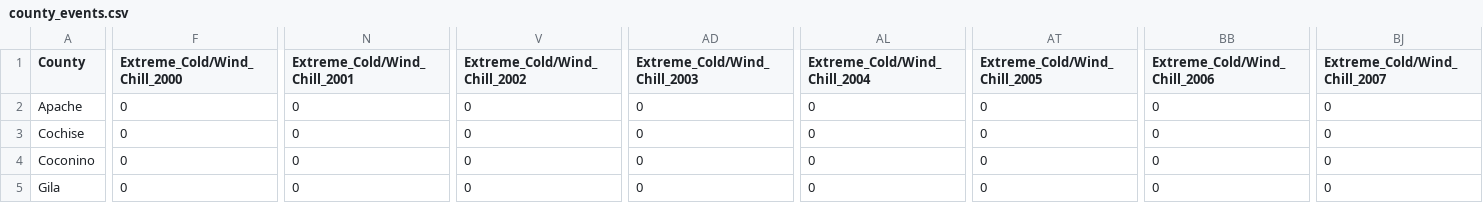
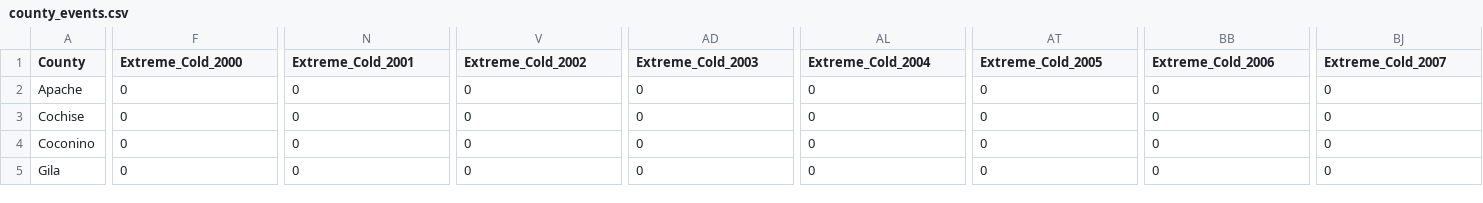
Before and after one commit to peter-nielsen/NaturalDisasterMapper-G575, a CSV file: data/county_events.csv, drawn as a sheet; only a part is shown, gaps mark what is left out; the diff covers the shown part only; the diff names each change by its address in the sheet, - before the commit and + after, or states it on an @@ line.

Commit message:
Utah Data Added

```diff
--- a/data/county_events.csv
+++ b/data/county_events.csv
-F1: Extreme_Cold/Wind_Chill_2000
+F1: Extreme_Cold_2000
-N1: Extreme_Cold/Wind_Chill_2001
+N1: Extreme_Cold_2001
-V1: Extreme_Cold/Wind_Chill_2002
+V1: Extreme_Cold_2002
-AD1: Extreme_Cold/Wind_Chill_2003
+AD1: Extreme_Cold_2003
-AL1: Extreme_Cold/Wind_Chill_2004
+AL1: Extreme_Cold_2004
-AT1: Extreme_Cold/Wind_Chill_2005
+AT1: Extreme_Cold_2005
-BB1: Extreme_Cold/Wind_Chill_2006
+BB1: Extreme_Cold_2006
-BJ1: Extreme_Cold/Wind_Chill_2007
+BJ1: Extreme_Cold_2007
```
Also changed, not shown: 9 edited cells elsewhere in this file, data/state_events.csv, 1 other file.
